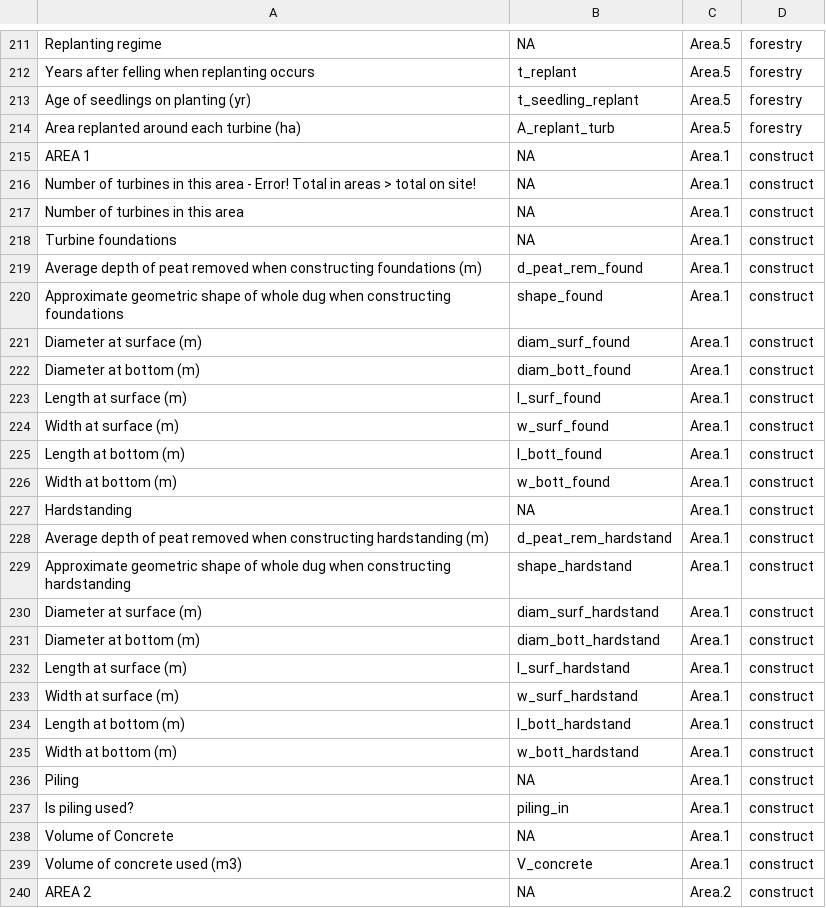
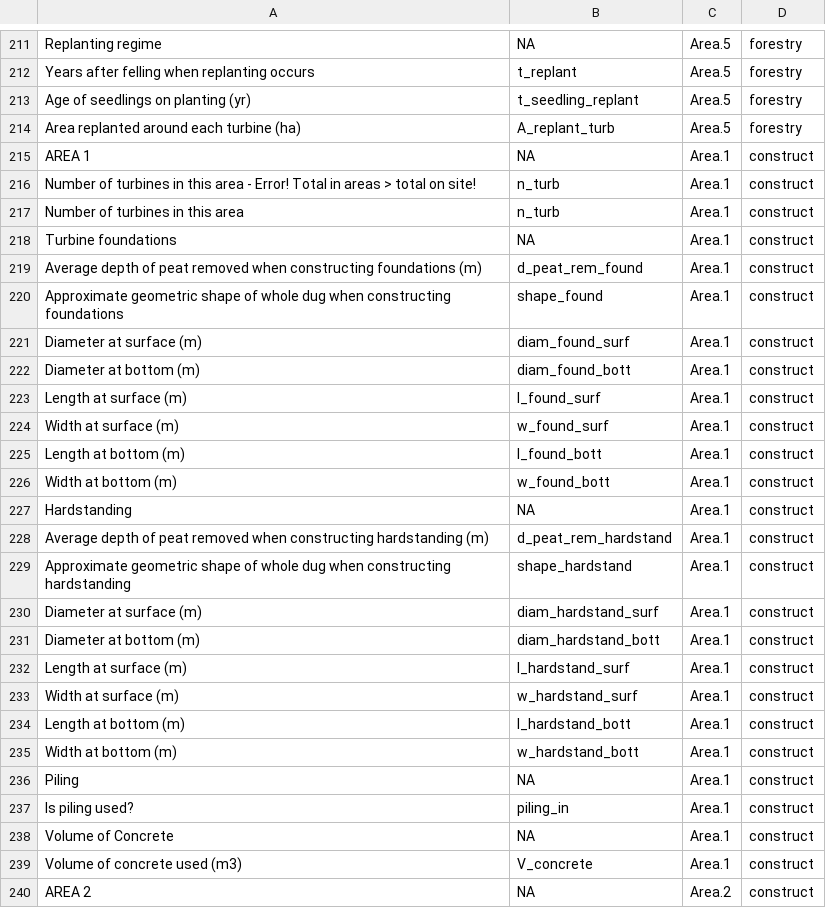
Before and after one commit to jacobosullivan/CCWoP, a CSV file: Templates/CCWoP_vars.csv, drawn as a sheet; only a part is shown, gaps mark what is left out; the diff covers the shown part only.

```diff
--- a/Templates/CCWoP_vars.csv
+++ b/Templates/CCWoP_vars.csv
@@ -215,4 +215,4 @@ Area replanted around each turbine (ha),A_replant_turb,Area.5,forestry
 AREA 1,NA,Area.1,construct
-Number of turbines in this area - Error! Total in areas > total on site!,NA,Area.1,construct
-Number of turbines in this area,NA,Area.1,construct
+Number of turbines in this area - Error! Total in areas > total on site!,n_turb,Area.1,construct
+Number of turbines in this area,n_turb,Area.1,construct
 Turbine foundations,NA,Area.1,construct
@@ -220,8 +220,8 @@ Average depth of peat removed when constructing foundations (m),d_peat_rem_found
 Approximate geometric shape of whole dug when constructing foundations,shape_found,Area.1,construct
-Diameter at surface (m),diam_surf_found,Area.1,construct
-Diameter at bottom (m),diam_bott_found,Area.1,construct
-Length at surface (m),l_surf_found,Area.1,construct
-Width at surface (m),w_surf_found,Area.1,construct
-Length at bottom (m),l_bott_found,Area.1,construct
-Width at bottom (m),w_bott_found,Area.1,construct
+Diameter at surface (m),diam_found_surf,Area.1,construct
+Diameter at bottom (m),diam_found_bott,Area.1,construct
+Length at surface (m),l_found_surf,Area.1,construct
+Width at surface (m),w_found_surf,Area.1,construct
+Length at bottom (m),l_found_bott,Area.1,construct
+Width at bottom (m),w_found_bott,Area.1,construct
 Hardstanding,NA,Area.1,construct
@@ -229,8 +229,8 @@ Average depth of peat removed when constructing hardstanding (m),d_peat_rem_hard
 Approximate geometric shape of whole dug when constructing hardstanding,shape_hardstand,Area.1,construct
-Diameter at surface (m),diam_surf_hardstand,Area.1,construct
-Diameter at bottom (m),diam_bott_hardstand,Area.1,construct
-Length at surface (m),l_surf_hardstand,Area.1,construct
-Width at surface (m),w_surf_hardstand,Area.1,construct
-Length at bottom (m),l_bott_hardstand,Area.1,construct
-Width at bottom (m),w_bott_hardstand,Area.1,construct
+Diameter at surface (m),diam_hardstand_surf,Area.1,construct
+Diameter at bottom (m),diam_hardstand_bott,Area.1,construct
+Length at surface (m),l_hardstand_surf,Area.1,construct
+Width at surface (m),w_hardstand_surf,Area.1,construct
+Length at bottom (m),l_hardstand_bott,Area.1,construct
+Width at bottom (m),w_hardstand_bott,Area.1,construct
 Piling,NA,Area.1,construct
```
Also changed, not shown: 68 edited cells elsewhere in this file, 27 other files.
